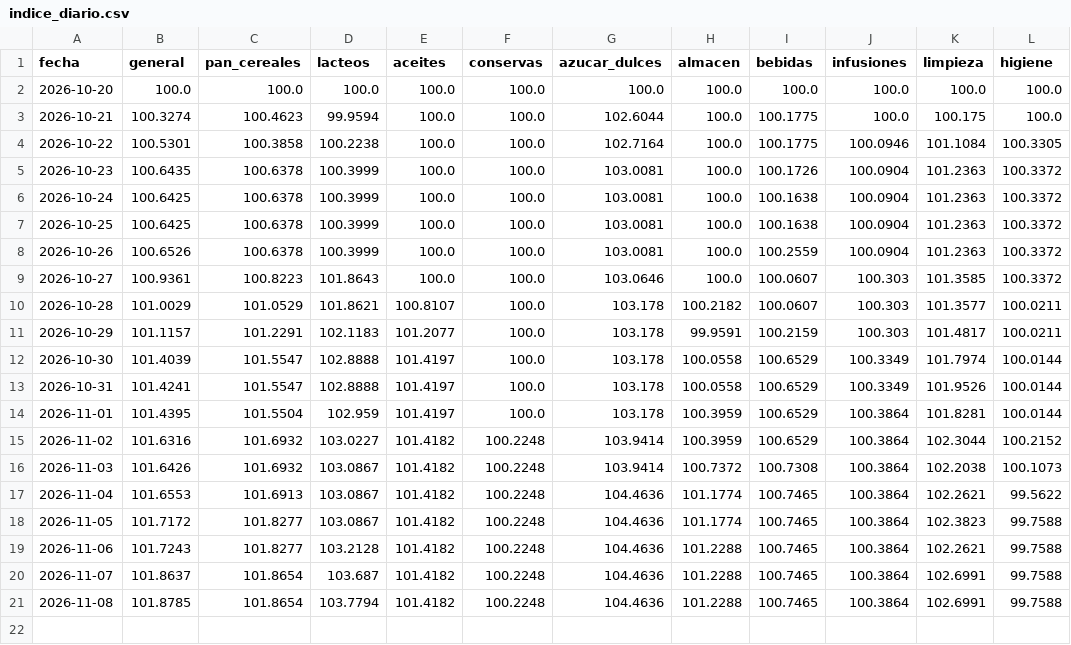
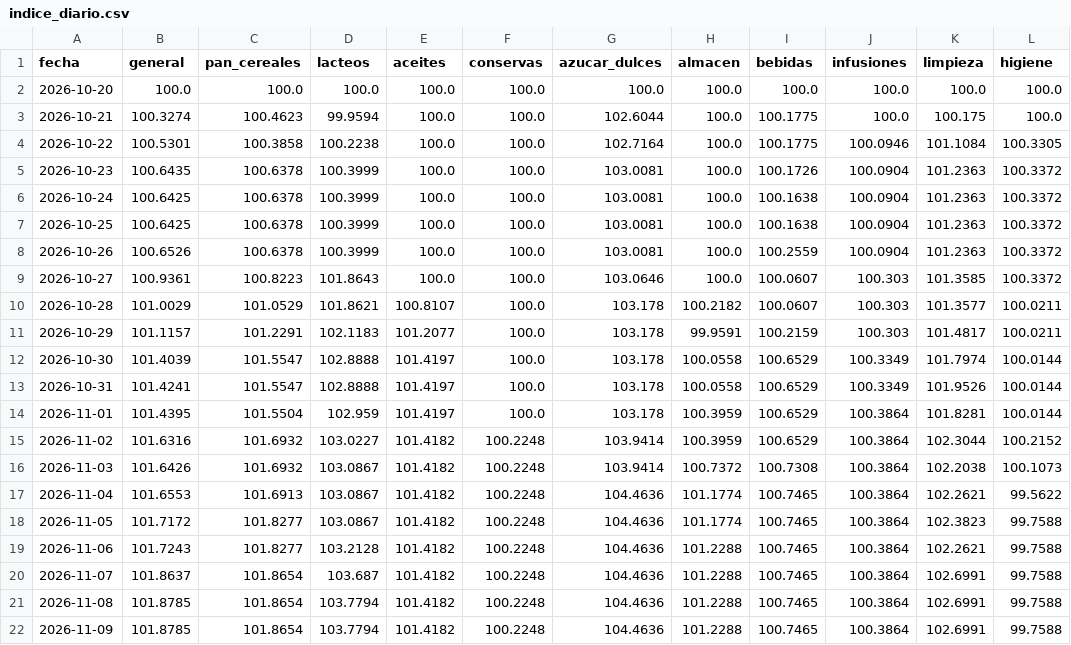
Before and after one commit to enri-escaray/indice-changuito, a CSV file: data/indice_diario.csv, drawn as a sheet; the diff names each change by its address in the sheet, - before the commit and + after, or states it on an @@ line.

```diff
--- a/data/indice_diario.csv
+++ b/data/indice_diario.csv
+row 22: 2026-11-09 | 101.8785 | 101.8654 | 103.7794 | 101.4182 | 100.2248 | 104.4636 | 101.2288 | 100.7465 | 100.3864 | 102.6991 | 99.7588
```
Also changed, not shown: data/indice_mensual.csv, docs/datos/precios-hoy.csv, 2 other files.
